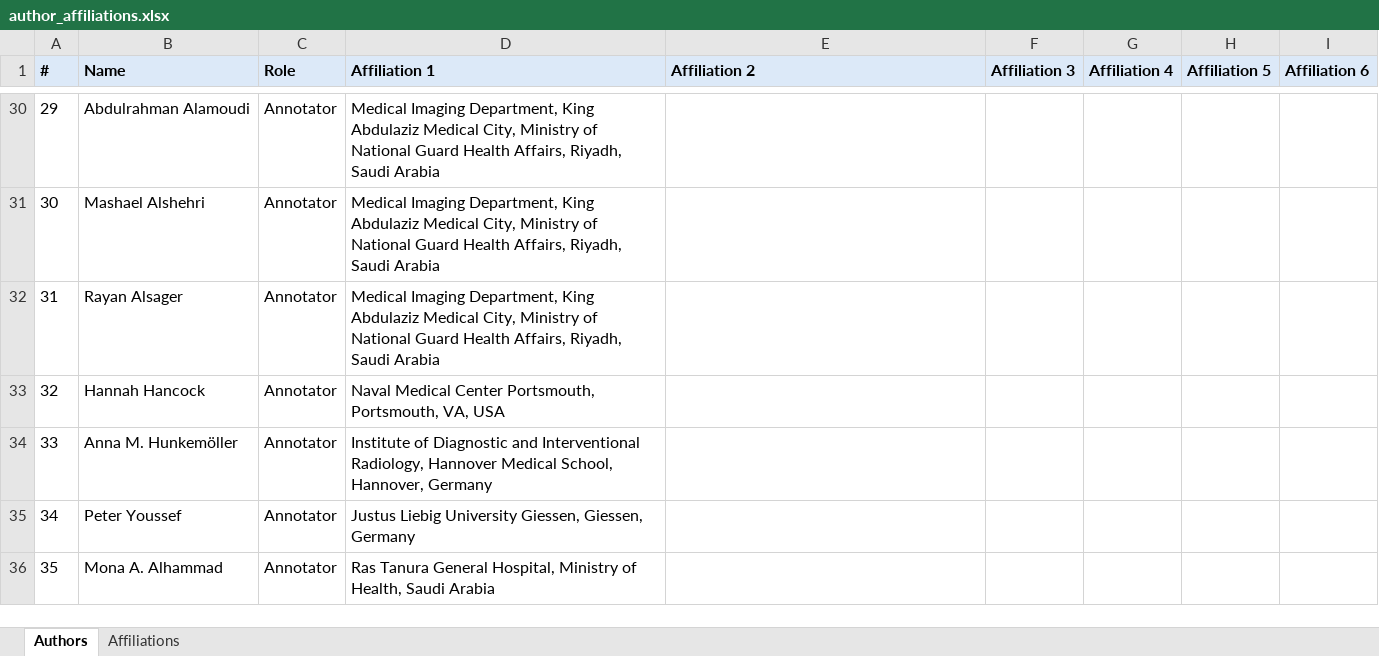
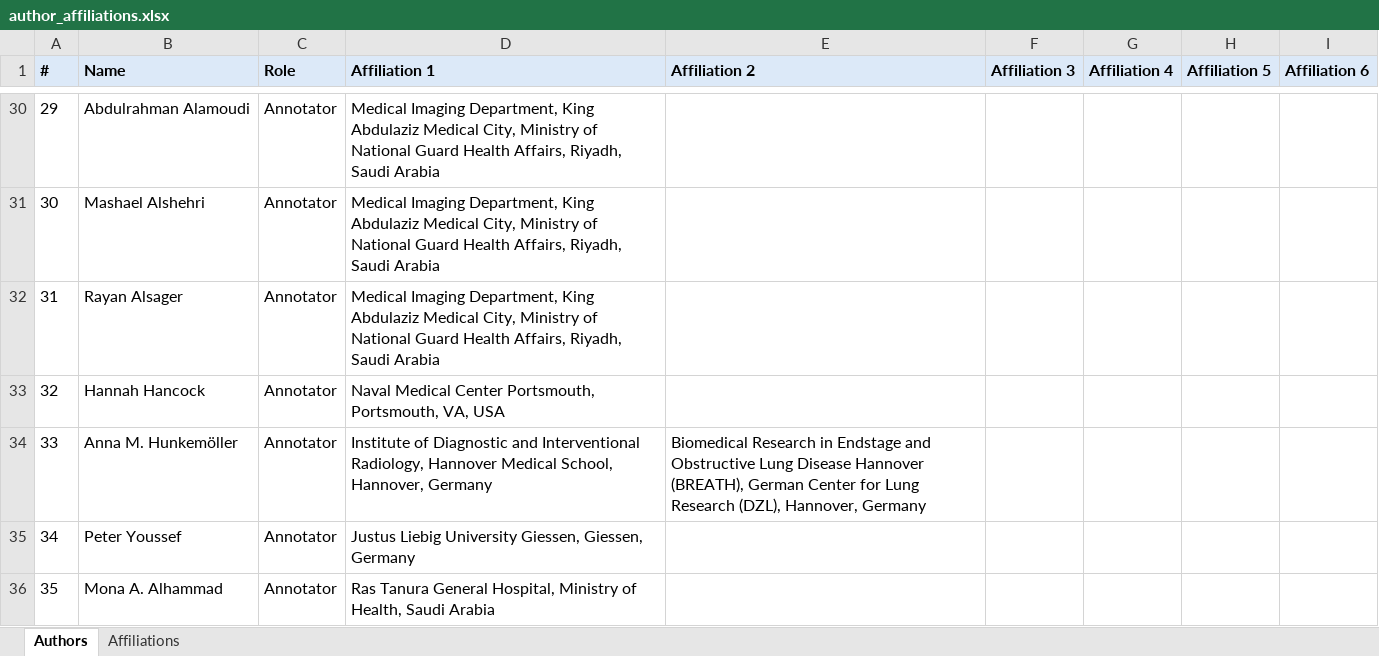
Before and after one commit to MohammedSB/rexgrounding-challenge-paper, an Excel workbook: paper/author_affiliations.xlsx, sheet Authors, drawn as a sheet; only a part is shown, gaps mark what is left out; values as stored, in another font and other column widths than the file's, no borders; the diff names each change by its address in the sheet, - before the commit and + after, or states it on an @@ line.

```diff
--- a/paper/author_affiliations.xlsx (sheet Authors)
+++ b/paper/author_affiliations.xlsx (sheet Authors)
-E34 (Affiliation 2): (empty)
+E34 (Affiliation 2): Biomedical Research in Endstage and Obstructive Lung Disease Hannover (BREATH), German Center for Lung Research (DZL), Hannover, Germany
```
Also changed, not shown: sheet Affiliations, 2 other files.
